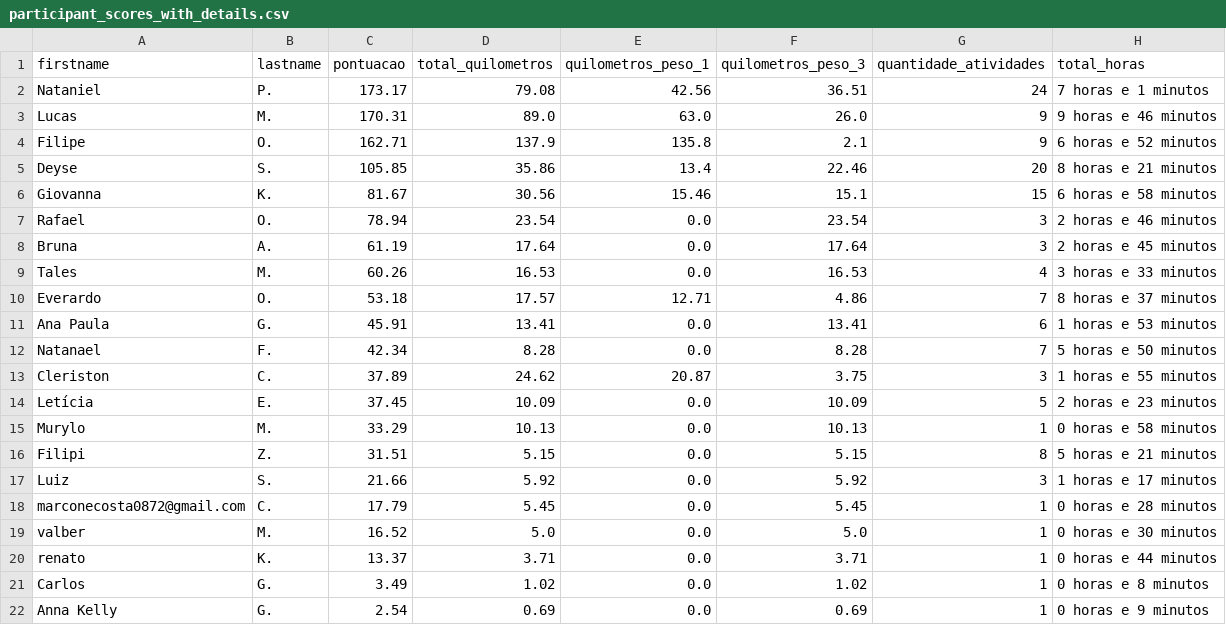
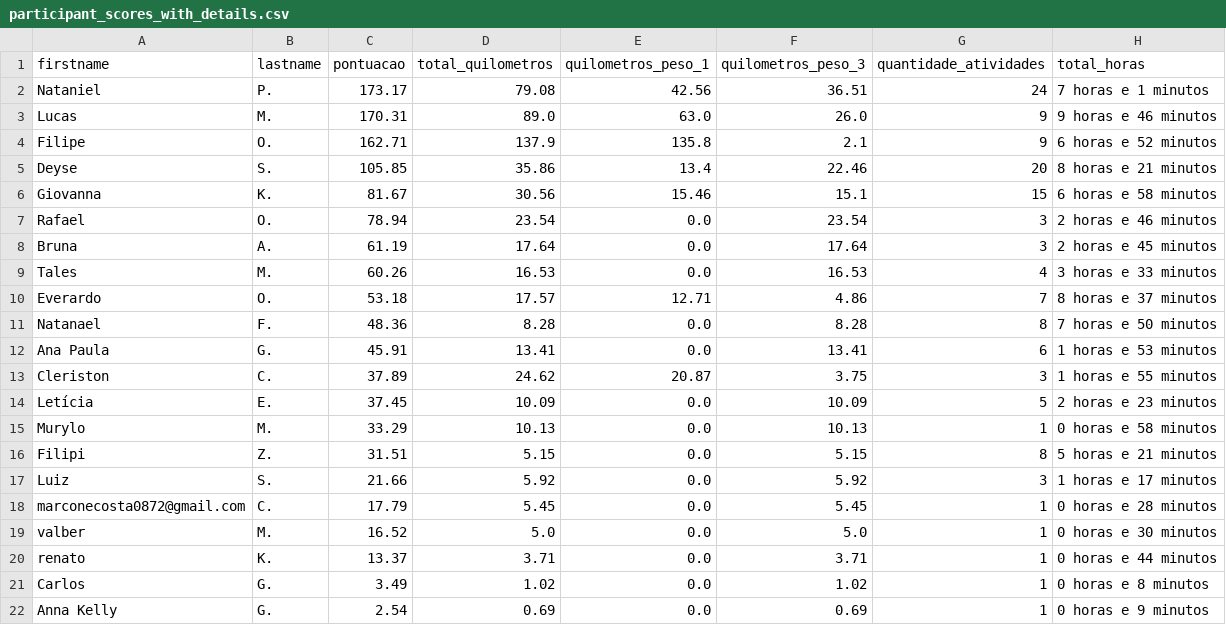
Before and after one commit to test7373/python-strava-champion, a CSV file: participant_scores_with_details.csv, drawn as a sheet.

```diff
--- a/participant_scores_with_details.csv
+++ b/participant_scores_with_details.csv
@@ -10,4 +10,4 @@ Tales,M.,60.26,16.53,0.0,16.53,4,3 horas e 33 minutos
 Everardo,O.,53.18,17.57,12.71,4.86,7,8 horas e 37 minutos
+Natanael,F.,48.36,8.28,0.0,8.28,8,7 horas e 50 minutos
 Ana Paula,G.,45.91,13.41,0.0,13.41,6,1 horas e 53 minutos
-Natanael,F.,42.34,8.28,0.0,8.28,7,5 horas e 50 minutos
 Cleriston,C.,37.89,24.62,20.87,3.75,3,1 horas e 55 minutos
```
Also changed, not shown: unique_activities.csv, unique_activities_old.csv, 1 other file.
